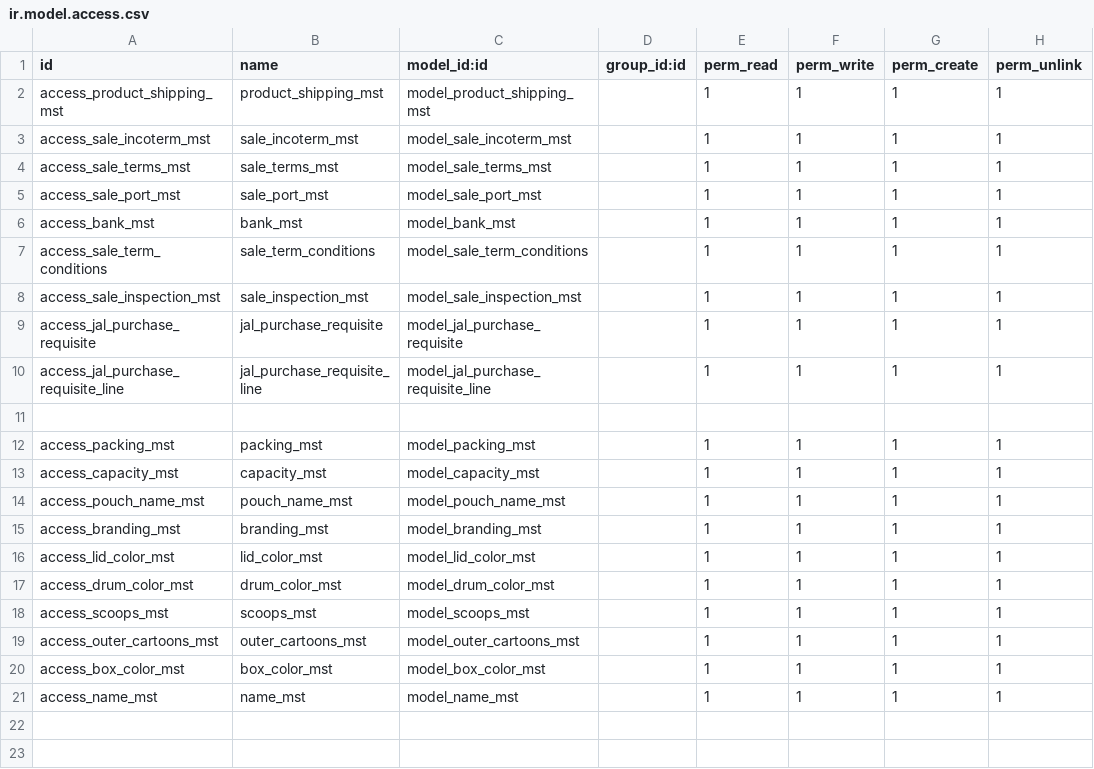
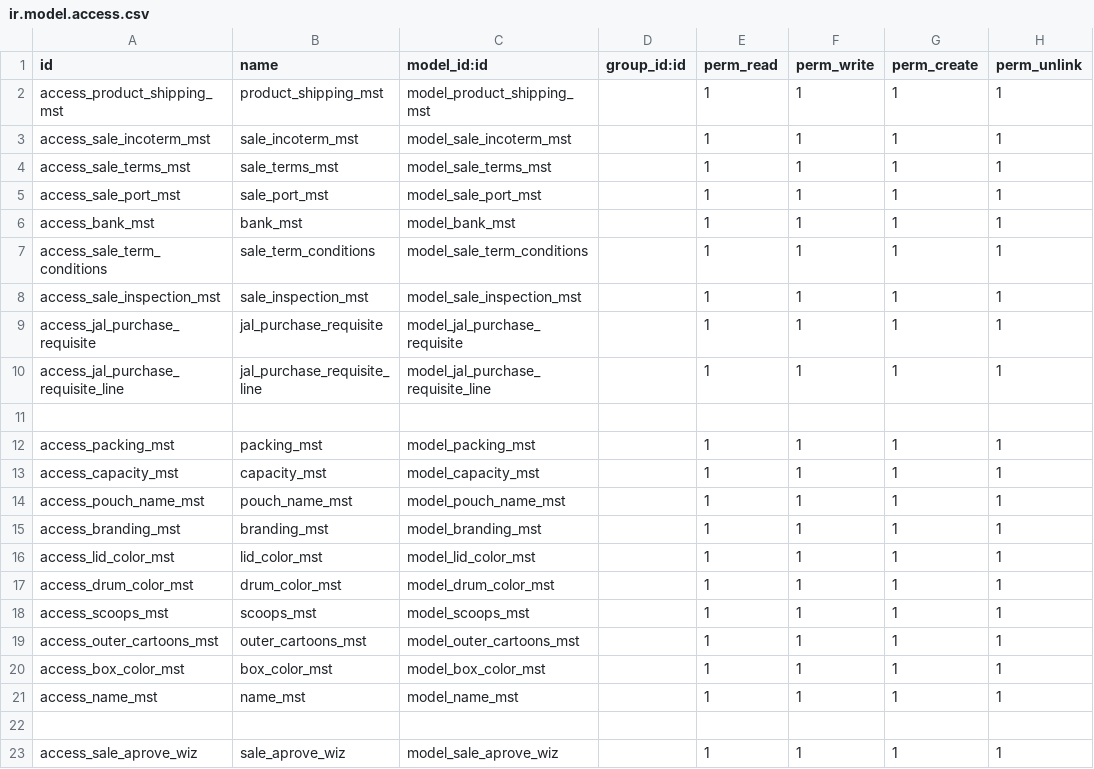
Before and after one commit to houseofpyit/jal_erp, a CSV file: jal_crm/security/ir.model.access.csv, drawn as a sheet.

```diff
--- a/jal_crm/security/ir.model.access.csv
+++ b/jal_crm/security/ir.model.access.csv
@@ -21 +21,3 @@ access_box_color_mst,box_color_mst,model_box_color_mst,,1,1,1,1
 access_name_mst,name_mst,model_name_mst,,1,1,1,1
+
+access_sale_aprove_wiz,sale_aprove_wiz,model_sale_aprove_wiz,,1,1,1,1
```
Also changed, not shown: 19 other files.
